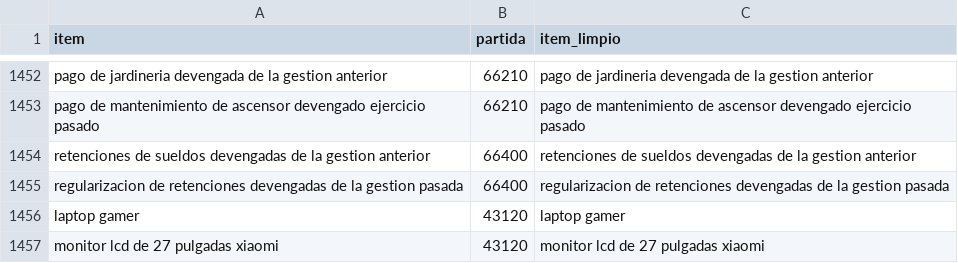
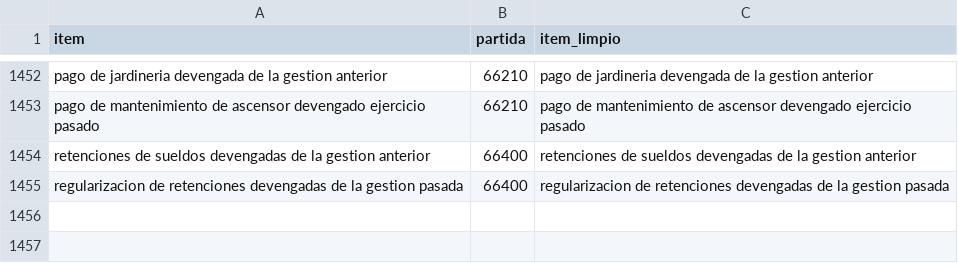
Before and after one commit to alearando-ucb/modulo18_proyecto_final, a CSV file: data/clean/DATOS.csv, drawn as a sheet; only a part is shown, gaps mark what is left out.

Commit message:
feat: Se regeneraron los artefactos y datos con el script run

```diff
--- a/data/clean/DATOS.csv
+++ b/data/clean/DATOS.csv
@@ -1473,3 +1473 @@ retenciones de sueldos devengadas de la gestion anterior;66400;retenciones de su
 regularizacion de retenciones devengadas de la gestion pasada;66400;regularizacion de retenciones devengadas de la gestion pasada
-laptop gamer;43120;laptop gamer
-monitor lcd de 27 pulgadas xiaomi;43120;monitor lcd de 27 pulgadas xiaomi
```
Also changed, not shown: 8 other files.
